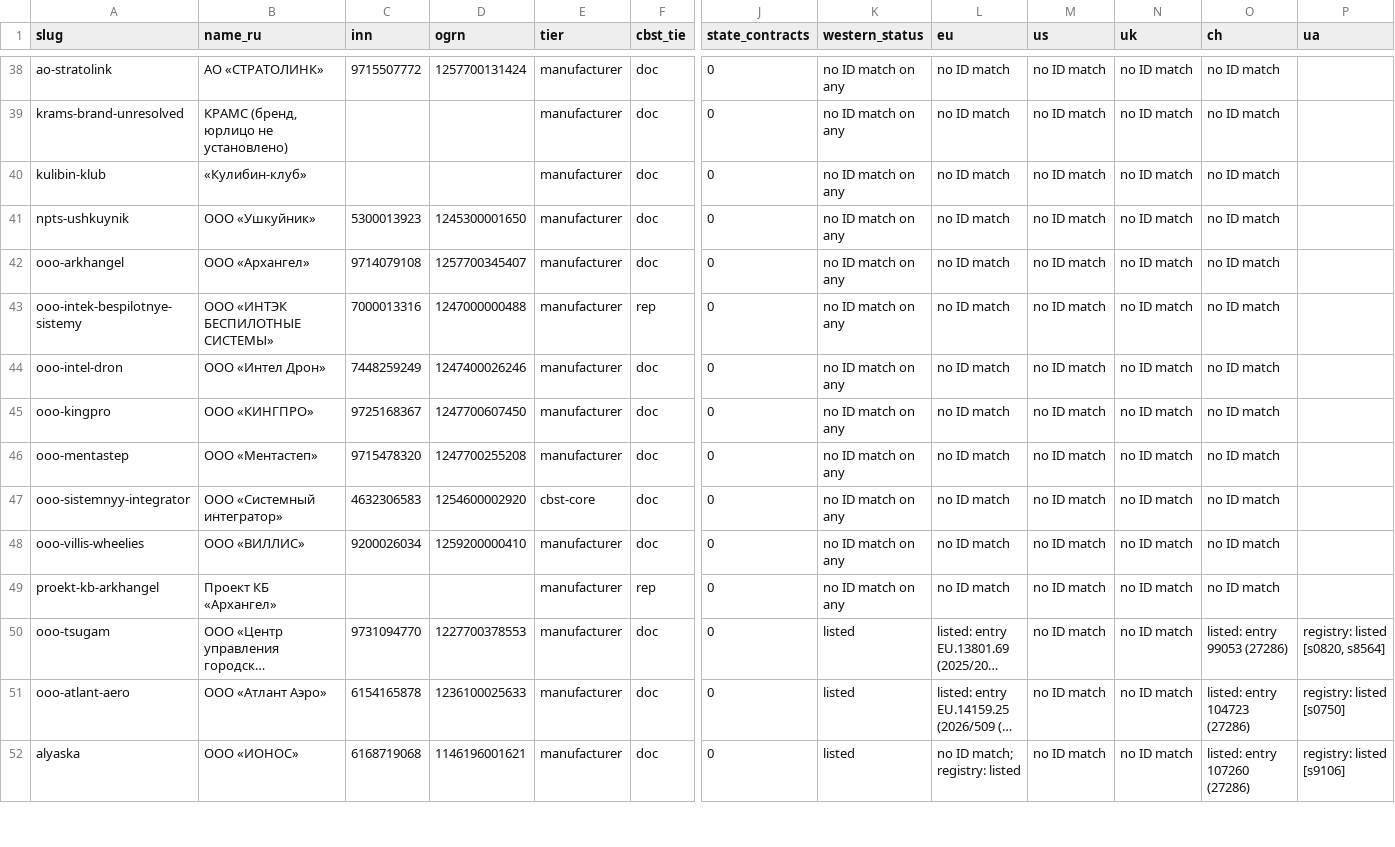
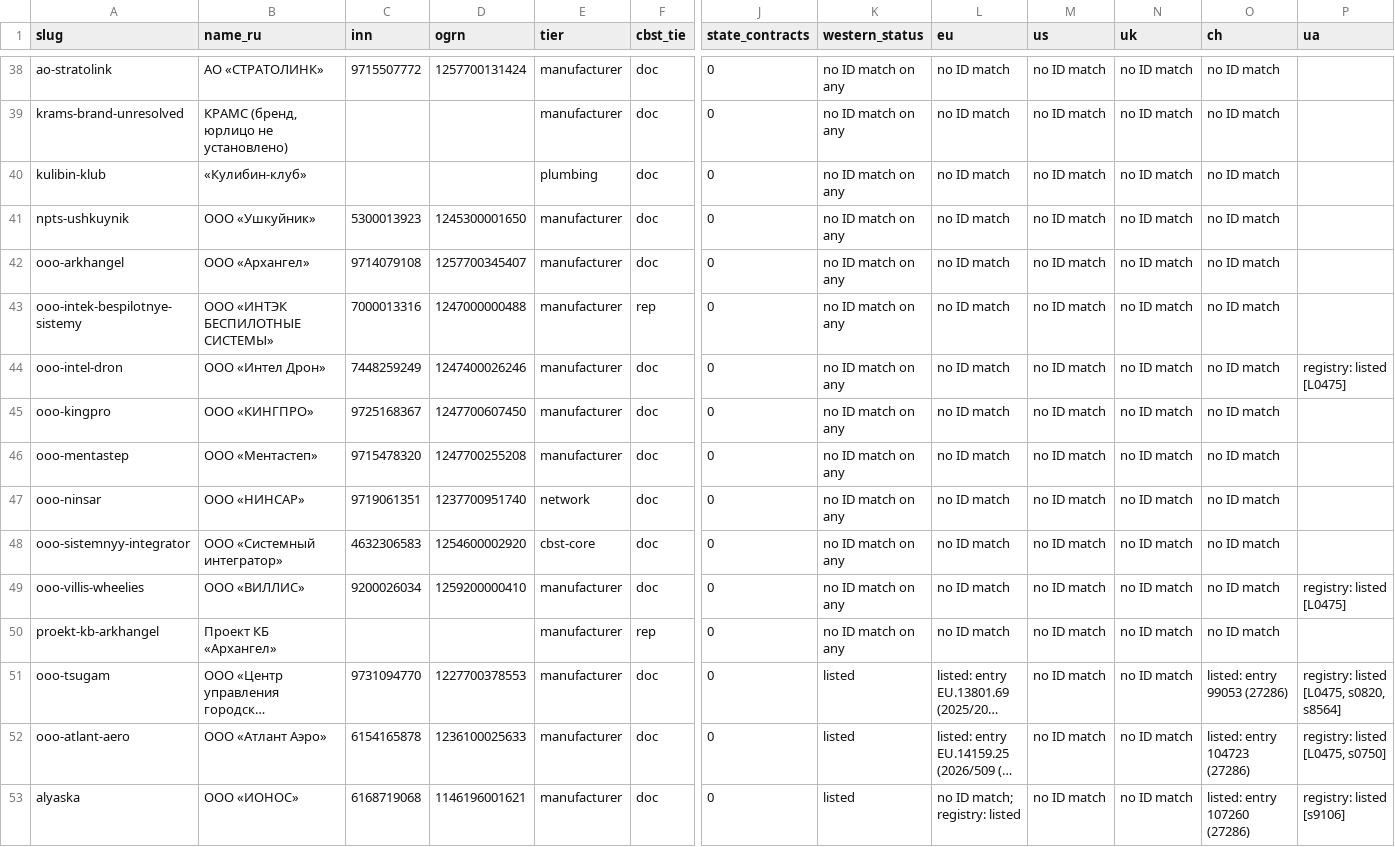
Before and after one commit to Amethyst-Deceiver2001/roymarket-investigation, a CSV file: exhibits/sanctions_gap.csv, drawn as a sheet; only a part is shown, gaps mark what is left out; long unchanged cells end in …; addresses are those after the commit; rows hold the shown columns only; the diff covers the shown part only; the diff names each change by its address in the sheet, - before the commit and + after, or states it on an @@ line.

```diff
--- a/exhibits/sanctions_gap.csv
+++ b/exhibits/sanctions_gap.csv
-E40 (tier): manufacturer
+E40 (tier): plumbing
-P44 (ua): (empty)
+P44 (ua): registry: listed [L0475]
+row 47: ooo-ninsar | ООО «НИНСАР» | 9719061351 | 1237700951740 | network | doc | 0 | no ID match on any | no ID match | no ID match | no ID match | no ID match
-P49 (ua): (empty)
+P49 (ua): registry: listed [L0475]
-P51 (ua): registry: listed [s0820, s8564]
+P51 (ua): registry: listed [L0475, s0820, s8564]
-P52 (ua): registry: listed [s0750]
+P52 (ua): registry: listed [L0475, s0750]
```
Also changed, not shown: 1 added row and 28 edited cells elsewhere in this file, 3 other files.
